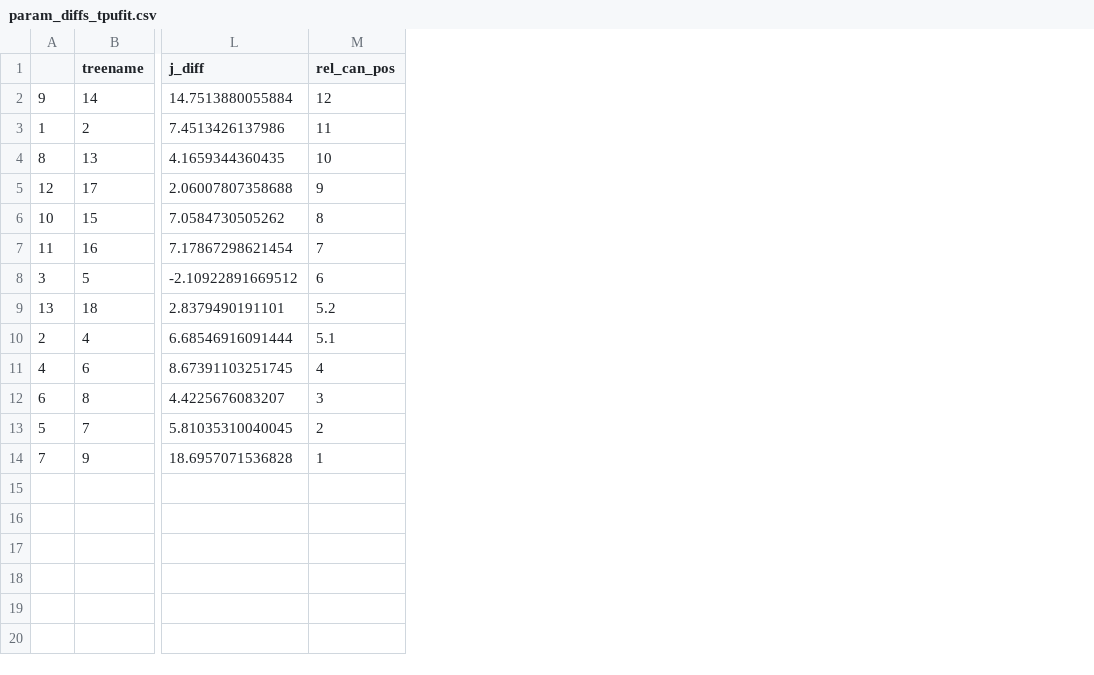
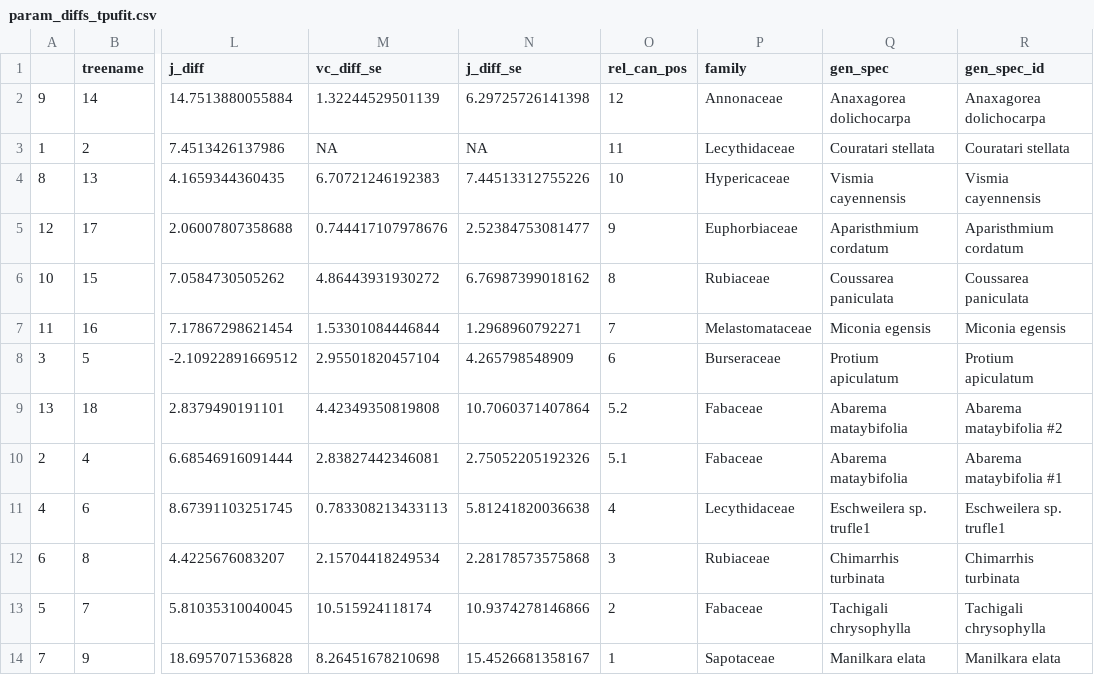
Before and after one commit to emmeliab/DAT_Proj, a CSV file: Results/param_diffs_tpufit.csv, drawn as a sheet; only a part is shown, gaps mark what is left out; the diff names each change by its address in the sheet, - before the commit and + after, or states it on an @@ line.

Commit message:
worked on histograms and vcmax comparisons

```diff
--- a/Results/param_diffs_tpufit.csv
+++ b/Results/param_diffs_tpufit.csv
+column M (vc_diff_se), rows 2-14: 1.32244529501139 | NA | 6.70721246192383 | 0.744417107978676 | 4.86443931930272 | 1.53301084446844 | 2.95501820457104 | 4.42349350819808 | 2.83827442346081 | 0.783308213433113 | 2.15704418249534 | 10.515924118174 | 8.26451678210698
+column N (j_diff_se), rows 2-14: 6.29725726141398 | NA | 7.44513312755226 | 2.52384753081477 | 6.76987399018162 | 1.2968960792271 | 4.265798548909 | 10.7060371407864 | 2.75052205192326 | 5.81241820036638 | 2.28178573575868 | 10.9374278146866 | 15.4526681358167
+column P (family), rows 2-14: Annonaceae | Lecythidaceae | Hypericaceae | Euphorbiaceae | Rubiaceae | Melastomataceae | Burseraceae | Fabaceae | Fabaceae | Lecythidaceae | Rubiaceae | Fabaceae | Sapotaceae
+column Q (gen_spec), rows 2-14: Anaxagorea dolichocarpa | Couratari stellata | Vismia cayennensis | Aparisthmium cordatum | Coussarea paniculata | Miconia egensis | Protium apiculatum | Abarema mataybifolia | Abarema mataybifolia | Eschweilera sp. trufle1 | Chimarrhis turbinata | Tachigali chrysophylla | Manilkara elata
+column R (gen_spec_id), rows 2-14: Anaxagorea dolichocarpa | Couratari stellata | Vismia cayennensis | Aparisthmium cordatum | Coussarea paniculata | Miconia egensis | Protium apiculatum | Abarema mataybifolia #2 | Abarema mataybifolia #1 | Eschweilera sp. trufle1 | Chimarrhis turbinata | Tachigali chrysophylla | Manilkara elata
```
Also changed, not shown: 7 other files.
